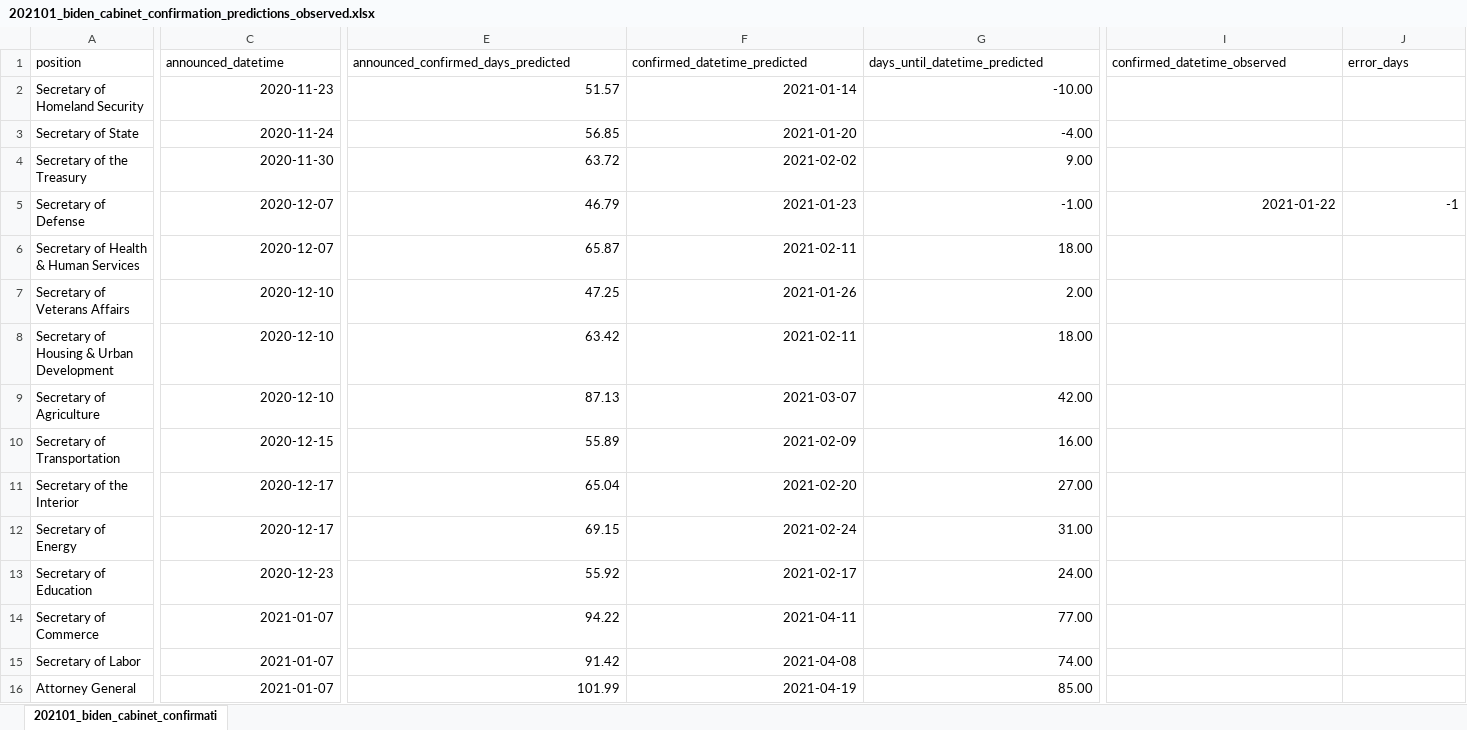
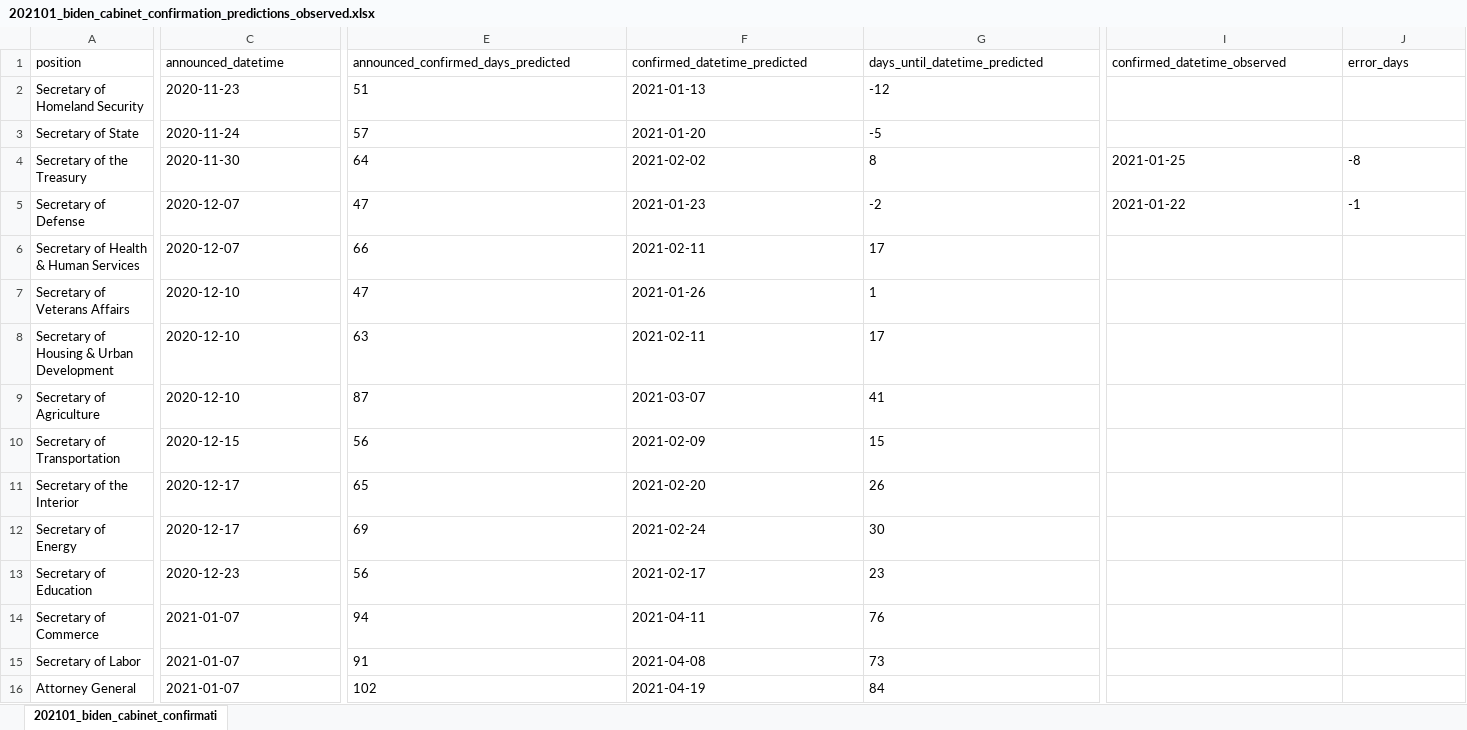
Before and after one commit to nmmichalak/presidential_cabinet_confirmation_predictions, an Excel workbook: 202101_biden_cabinet_confirmation_predictions_observed.xlsx, sheet 202101_biden_cabinet_confirmati, drawn as a sheet; only a part is shown, gaps mark what is left out; values as stored, in another font and other column widths than the file's, no borders; the diff covers the shown part only; the diff names each change by its address in the sheet, - before the commit and + after, or states it on an @@ line.

Commit message:
forgot to update xlsx with 2021 observed values

```diff
--- a/202101_biden_cabinet_confirmation_predictions_observed.xlsx (sheet 202101_biden_cabinet_confirmati)
+++ b/202101_biden_cabinet_confirmation_predictions_observed.xlsx (sheet 202101_biden_cabinet_confirmati)
-C2:G16 alignment: right
+C2:G16 alignment: left
-E2: 51.57
+E2: 51
-F2 (confirmed_datetime_predicted): 2021-01-14
+F2 (confirmed_datetime_predicted): 2021-01-13
-G2 (days_until_datetime_predicted): -10.00
+G2 (days_until_datetime_predicted): -12
-E3: 56.85
+E3: 57
-G3 (days_until_datetime_predicted): -4.00
+G3 (days_until_datetime_predicted): -5
-E4: 63.72
+E4: 64
-G4 (days_until_datetime_predicted): 9.00
+G4 (days_until_datetime_predicted): 8
-I4 (confirmed_datetime_observed): (empty)
+I4 (confirmed_datetime_observed): 2021-01-25
-J4 (error_days): (empty)
+J4 (error_days): -8
-E5: 46.79
+E5: 47
-G5 (days_until_datetime_predicted): -1.00
+G5 (days_until_datetime_predicted): -2
-I5:J5 alignment: right
+I5:J5 alignment: left
-E6: 65.87
+E6: 66
-G6 (days_until_datetime_predicted): 18.00
+G6 (days_until_datetime_predicted): 17
-E7: 47.25
+E7: 47
-G7 (days_until_datetime_predicted): 2.00
+G7 (days_until_datetime_predicted): 1
-E8: 63.42
+E8: 63
-G8 (days_until_datetime_predicted): 18.00
+G8 (days_until_datetime_predicted): 17
-E9: 87.13
+E9: 87
-G9 (days_until_datetime_predicted): 42.00
+G9 (days_until_datetime_predicted): 41
-E10: 55.89
+E10: 56
-G10 (days_until_datetime_predicted): 16.00
+G10 (days_until_datetime_predicted): 15
-E11: 65.04
+E11: 65
-G11 (days_until_datetime_predicted): 27.00
+G11 (days_until_datetime_predicted): 26
-E12: 69.15
+E12: 69
-G12 (days_until_datetime_predicted): 31.00
+G12 (days_until_datetime_predicted): 30
-E13: 55.92
+E13: 56
-G13 (days_until_datetime_predicted): 24.00
+G13 (days_until_datetime_predicted): 23
-E14: 94.22
+E14: 94
-G14 (days_until_datetime_predicted): 77.00
+G14 (days_until_datetime_predicted): 76
-E15: 91.42
+E15: 91
-G15 (days_until_datetime_predicted): 74.00
+G15 (days_until_datetime_predicted): 73
-E16: 101.99
+E16: 102
-G16 (days_until_datetime_predicted): 85.00
+G16 (days_until_datetime_predicted): 84
```
Also changed, not shown: cell formats elsewhere in this sheet.
